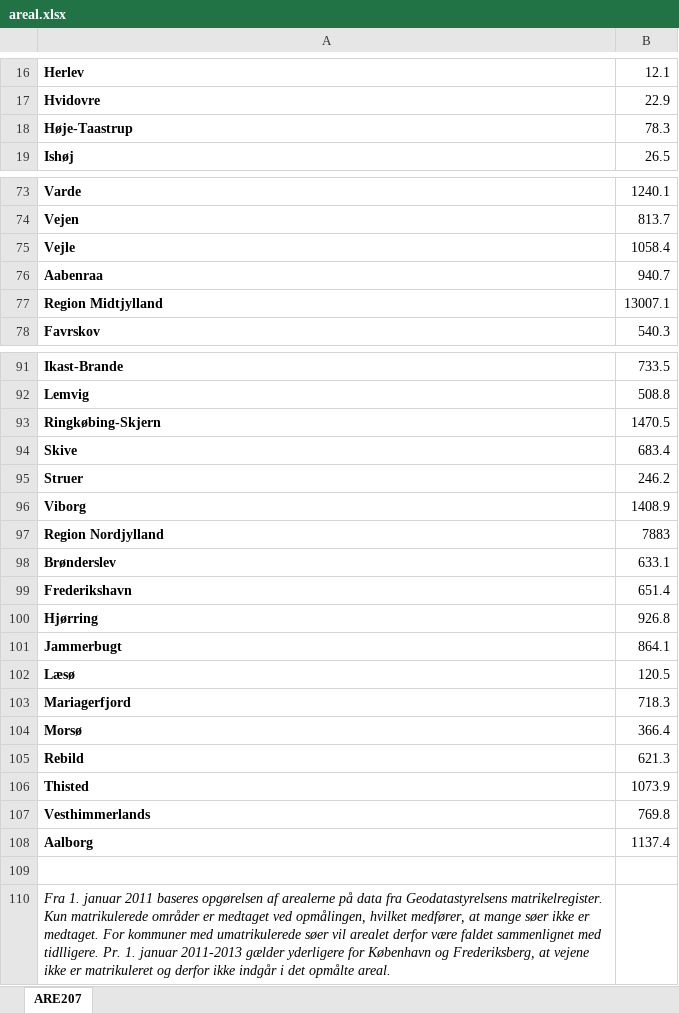
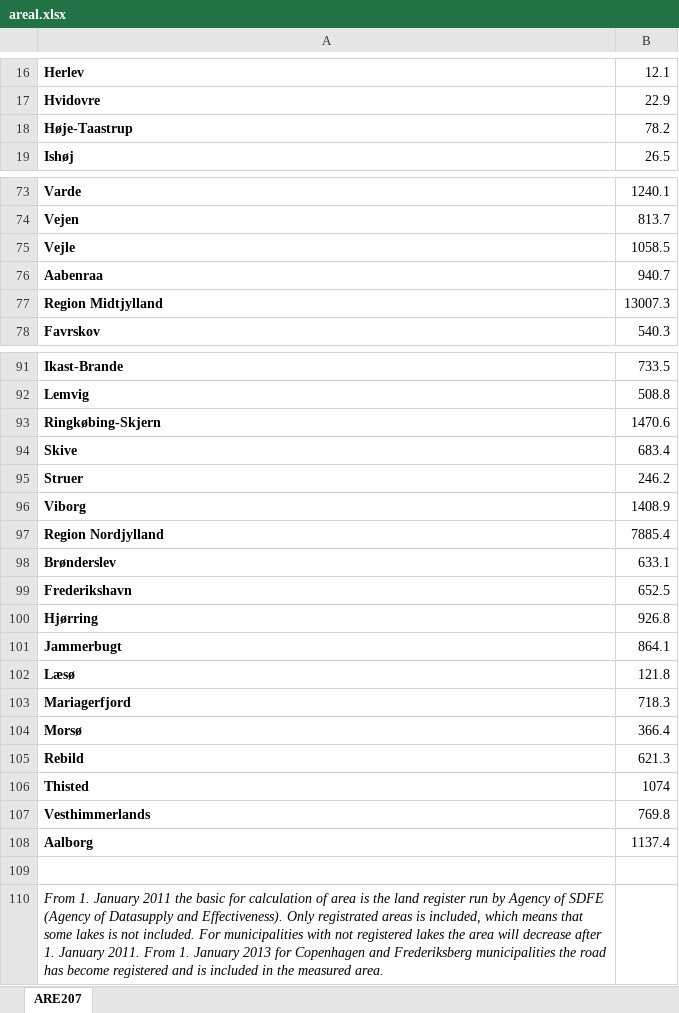
Before and after one commit to NumEconCopenhagen/lectures-2019, an Excel workbook: 06/data/areal.xlsx, sheet ARE207, drawn as a sheet; only a part is shown, gaps mark what is left out; values as stored, in another font and other column widths than the file's, no borders; the diff covers the shown part only; the diff names each change by its address in the sheet, - before the commit and + after, or states it on an @@ line.

```diff
--- a/06/data/areal.xlsx (sheet ARE207)
+++ b/06/data/areal.xlsx (sheet ARE207)
-B18: 78.3
+B18: 78.2
-B75: 1058.4
+B75: 1058.5
-B77: 13007.1
+B77: 13007.3
-B93: 1470.5
+B93: 1470.6
-B97: 7883
+B97: 7885.4
-B99: 651.4
+B99: 652.5
-B102: 120.5
+B102: 121.8
-B106: 1073.9
+B106: 1074
-A110: Fra 1. januar 2011 baseres opgørelsen af arealerne på data fra Geodatastyrelsens matrikelregister. Kun matrikulerede områder er medtaget ved opmålingen, hvilket medfører, at mange søer ikke er medtaget. For kommuner med umatrikulerede søer vil arealet derfor være faldet sammenlignet med tidlligere. Pr. 1. januar 2011-2013 gælder yderligere for København og Frederiksberg, at vejene ikke er matrikuleret og derfor ikke indgår i det opmålte areal.
+A110: From 1. January 2011 the basic for calculation of area is the land register run by Agency of SDFE (Agency of Datasupply and Effectiveness). Only registrated areas is included, which means that some lakes is not included. For municipalities with not registered lakes the area will decrease after 1. January 2011. From 1. January 2013 for Copenhagen and Frederiksberg municipalities the road has become registered and is included in the measured area.
```
Also changed, not shown: 2 added rows, 2 removed rows and 12 edited cells elsewhere in this sheet, 06/data/INDKP107.xlsx, 06/data/RAS200.xlsx, 26 other files.
